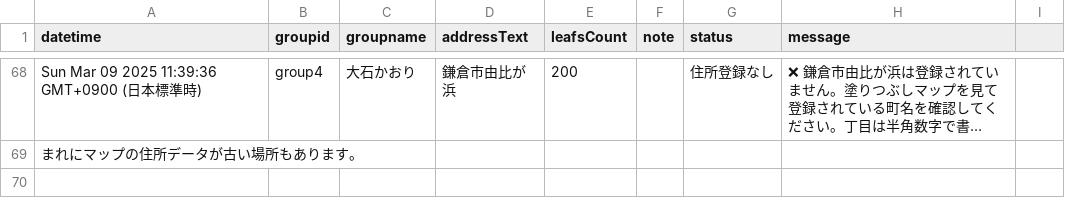
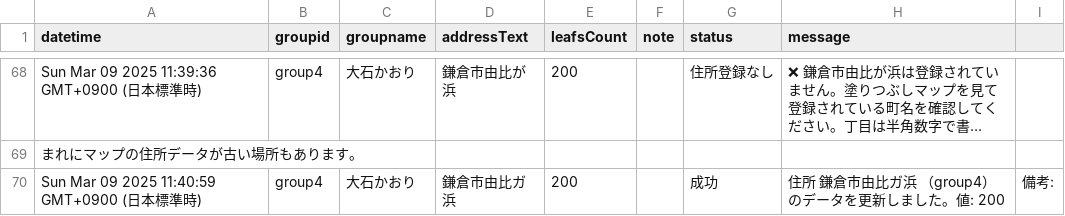
Before and after one commit to kokuminmin/poster-map-kagoshima, a CSV file: backup/postinglog.csv, drawn as a sheet; only a part is shown, gaps mark what is left out; long unchanged cells end in …; the diff names each change by its address in the sheet, - before the commit and + after, or states it on an @@ line.

Commit message:
Posting Data Update

```diff
--- a/backup/postinglog.csv
+++ b/backup/postinglog.csv
+row 70: Sun Mar 09 2025 11:40:59 GMT+0900 (日本標準時) | group4 | 大石かおり | 鎌倉市由比ガ浜 | 200 |  | 成功 | 住所 鎌倉市由比ガ浜 （group4）のデータを更新しました。値: 200 | 備考:
```
Also changed, not shown: public/data/conquerlist.csv, 3 other files.
